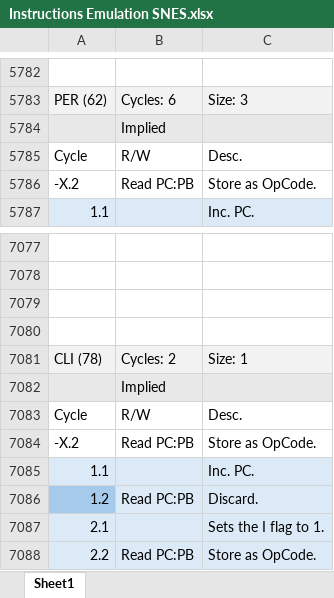
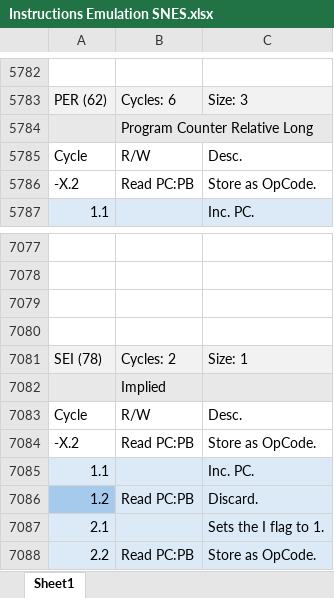
Before and after one commit to L-Spiro/BirdSNES, an Excel workbook: Research/Instructions/Instructions Emulation SNES.xlsx, sheet Sheet1, drawn as a sheet; only a part is shown, gaps mark what is left out; values as stored, in another font and other column widths than the file's, no borders; the diff covers the shown part only; the diff names each change by its address in the sheet, - before the commit and + after, or states it on an @@ line.

```diff
--- a/Research/Instructions/Instructions Emulation SNES.xlsx (sheet Sheet1)
+++ b/Research/Instructions/Instructions Emulation SNES.xlsx (sheet Sheet1)
-B5784: Implied
+B5784: Program Counter Relative Long
+B5784:C5784 merged
-A7081: CLI (78)
+A7081: SEI (78)
```
Also changed, not shown: 820 added rows elsewhere in this sheet, Research/Instructions/Instructions Native SNES.xlsx, 7 other files.
